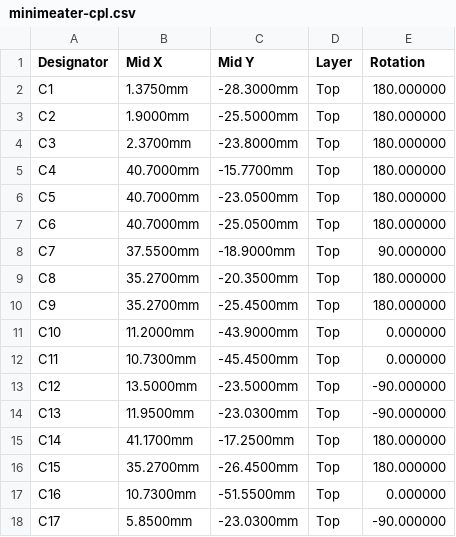
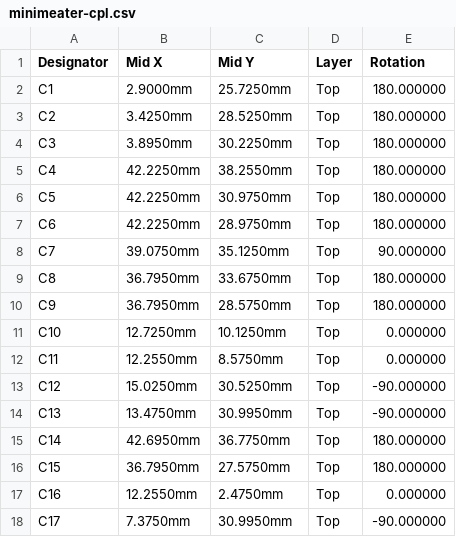
Before and after one commit to NathanHowell/minimeater, a CSV file: hw/fab/minimeater-cpl.csv, drawn as a sheet; only a part is shown; the diff covers the shown part only.

```diff
--- a/hw/fab/minimeater-cpl.csv
+++ b/hw/fab/minimeater-cpl.csv
@@ -1,18 +1,18 @@
 Designator,Mid X,Mid Y,Layer,Rotation
-C1,1.3750mm,-28.3000mm,Top,180.000000
-C2,1.9000mm,-25.5000mm,Top,180.000000
-C3,2.3700mm,-23.8000mm,Top,180.000000
-C4,40.7000mm,-15.7700mm,Top,180.000000
-C5,40.7000mm,-23.0500mm,Top,180.000000
-C6,40.7000mm,-25.0500mm,Top,180.000000
-C7,37.5500mm,-18.9000mm,Top,90.000000
-C8,35.2700mm,-20.3500mm,Top,180.000000
-C9,35.2700mm,-25.4500mm,Top,180.000000
-C10,11.2000mm,-43.9000mm,Top,0.000000
-C11,10.7300mm,-45.4500mm,Top,0.000000
-C12,13.5000mm,-23.5000mm,Top,-90.000000
-C13,11.9500mm,-23.0300mm,Top,-90.000000
-C14,41.1700mm,-17.2500mm,Top,180.000000
-C15,35.2700mm,-26.4500mm,Top,180.000000
-C16,10.7300mm,-51.5500mm,Top,0.000000
-C17,5.8500mm,-23.0300mm,Top,-90.000000
+C1,2.9000mm,25.7250mm,Top,180.000000
+C2,3.4250mm,28.5250mm,Top,180.000000
+C3,3.8950mm,30.2250mm,Top,180.000000
+C4,42.2250mm,38.2550mm,Top,180.000000
+C5,42.2250mm,30.9750mm,Top,180.000000
+C6,42.2250mm,28.9750mm,Top,180.000000
+C7,39.0750mm,35.1250mm,Top,90.000000
+C8,36.7950mm,33.6750mm,Top,180.000000
+C9,36.7950mm,28.5750mm,Top,180.000000
+C10,12.7250mm,10.1250mm,Top,0.000000
+C11,12.2550mm,8.5750mm,Top,0.000000
+C12,15.0250mm,30.5250mm,Top,-90.000000
+C13,13.4750mm,30.9950mm,Top,-90.000000
+C14,42.6950mm,36.7750mm,Top,180.000000
+C15,36.7950mm,27.5750mm,Top,180.000000
+C16,12.2550mm,2.4750mm,Top,0.000000
+C17,7.3750mm,30.9950mm,Top,-90.000000
```
Also changed, not shown: 158 edited cells elsewhere in this file, hw/fab/minimeater-panel-cpl.csv, 3 other files.
